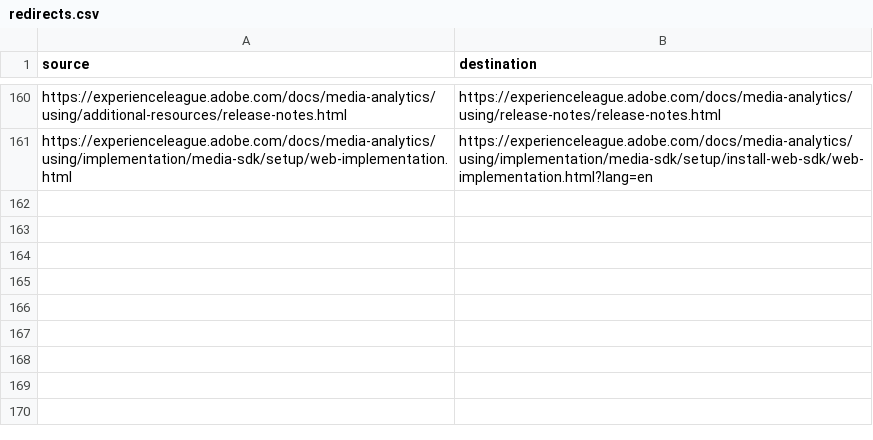
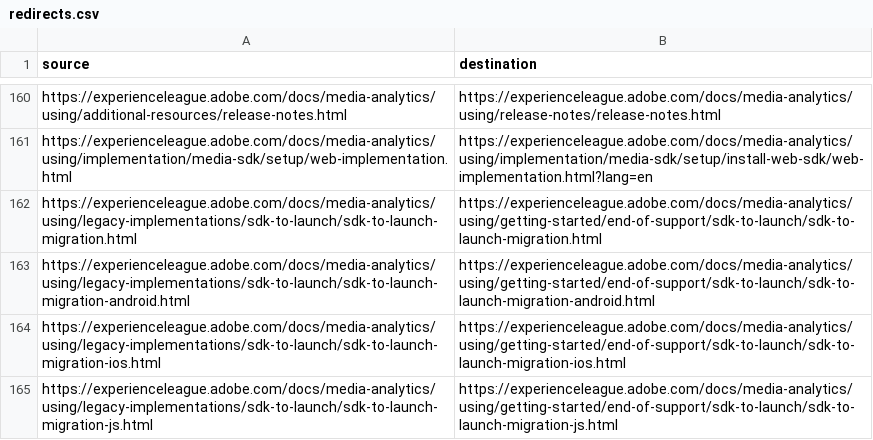
Before and after one commit to AdobeDocs/media-analytics.en, a CSV file: redirects.csv, drawn as a sheet; only a part is shown, gaps mark what is left out; the diff names each change by its address in the sheet, - before the commit and + after, or states it on an @@ line.

Commit message:
Moving the Legacy-Media SDK to Launch Migration section to Getting Started

```diff
--- a/redirects.csv
+++ b/redirects.csv
+row 162: https://experienceleague.adobe.com/docs/media-analytics/using/legacy-implementations/sdk-to-launch/sdk-to-launch-migration.html | https://experienceleague.adobe.com/docs/media-analytics/using/getting-started/end-of-support/sdk-to-launch/sdk-to-launch-migration.html
+row 163: https://experienceleague.adobe.com/docs/media-analytics/using/legacy-implementations/sdk-to-launch/sdk-to-launch-migration-android.html | https://experienceleague.adobe.com/docs/media-analytics/using/getting-started/end-of-support/sdk-to-launch/sdk-to-launch-migration-android.html
+row 164: https://experienceleague.adobe.com/docs/media-analytics/using/legacy-implementations/sdk-to-launch/sdk-to-launch-migration-ios.html | https://experienceleague.adobe.com/docs/media-analytics/using/getting-started/end-of-support/sdk-to-launch/sdk-to-launch-migration-ios.html
+row 165: https://experienceleague.adobe.com/docs/media-analytics/using/legacy-implementations/sdk-to-launch/sdk-to-launch-migration-js.html | https://experienceleague.adobe.com/docs/media-analytics/using/getting-started/end-of-support/sdk-to-launch/sdk-to-launch-migration-js.html
```
Also changed, not shown: 1 other file.
